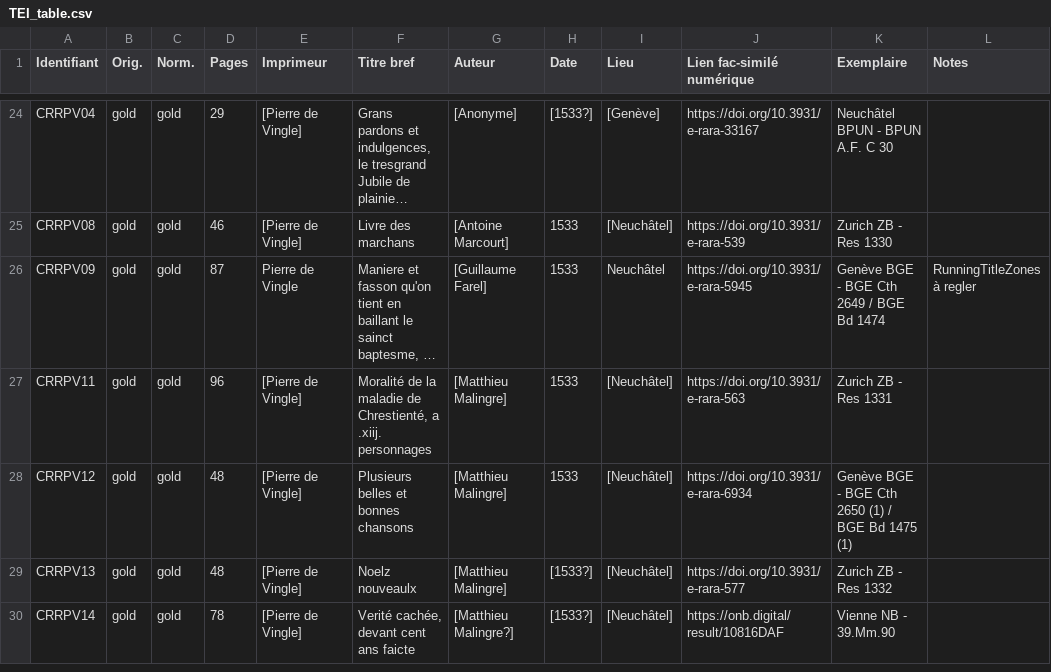
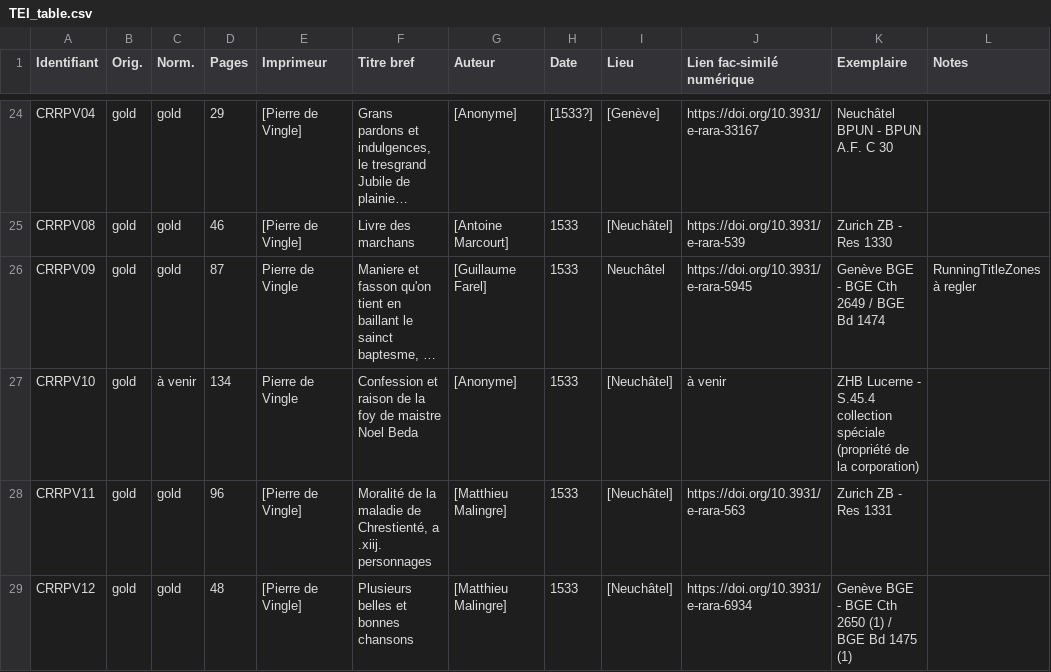
Before and after one commit to SETAFDH/TEI-SETAF, a CSV file: TEI_table.csv, drawn as a sheet; only a part is shown, gaps mark what is left out; the shorter side is filled out with more unchanged rows; long unchanged cells end in …; the diff names each change by its address in the sheet, - before the commit and + after, or states it on an @@ line.

Commit message:
Add new entry for CRRPV10 in TEI_table.csv

```diff
--- a/TEI_table.csv
+++ b/TEI_table.csv
+row 27: CRRPV10 | gold | à venir | 134 | Pierre de Vingle | Confession et raison de la foy de maistre Noel Beda | [Anonyme] | 1533 | [Neuchâtel] | à venir | ZHB Lucerne - S.45.4 collection spéciale (propriété de la corporation)
```
